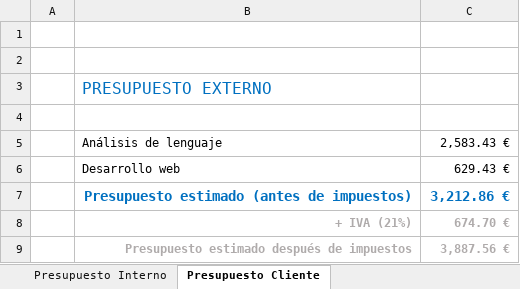
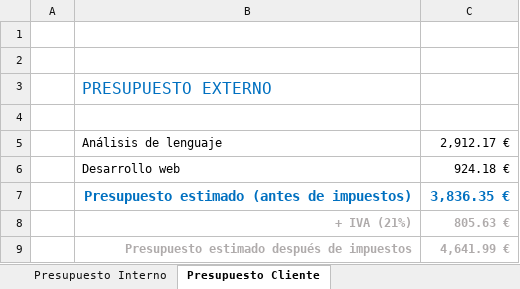
Before and after one commit to OriolInvernonLlaneza/Practicas-TFG, an Excel workbook: doc/presupuesto.xlsx, sheet Presupuesto Cliente, drawn as a sheet; values as stored, in another font and other column widths than the file's, no borders; the diff names each change by its address in the sheet, - before the commit and + after, or states it on an @@ line.

```diff
--- a/doc/presupuesto.xlsx (sheet Presupuesto Cliente)
+++ b/doc/presupuesto.xlsx (sheet Presupuesto Cliente)
-C5: 2,583.43 €
+C5: 2,912.17 €
-C6: 629.43 €
+C6: 924.18 €
-C7: 3,212.86 €
+C7: 3,836.35 €
-C8: 674.70 €
+C8: 805.63 €
-C9: 3,887.56 €
+C9: 4,641.99 €
```
Also changed, not shown: sheet Precios de unidades de obra, sheet Presupuesto Interno, formulas that keep their value, 6 other files.
